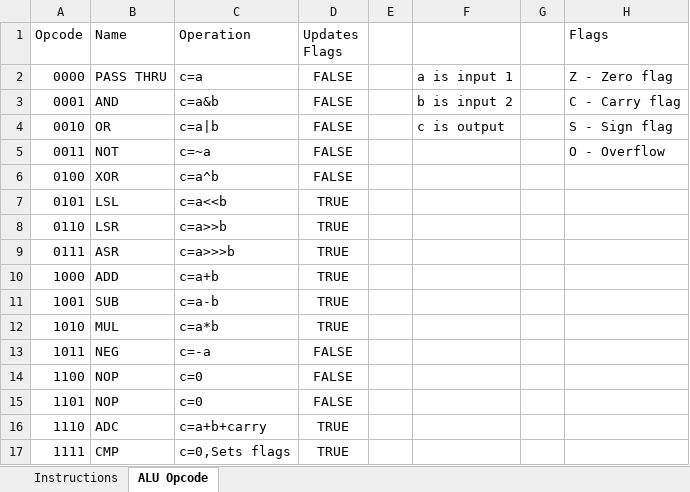
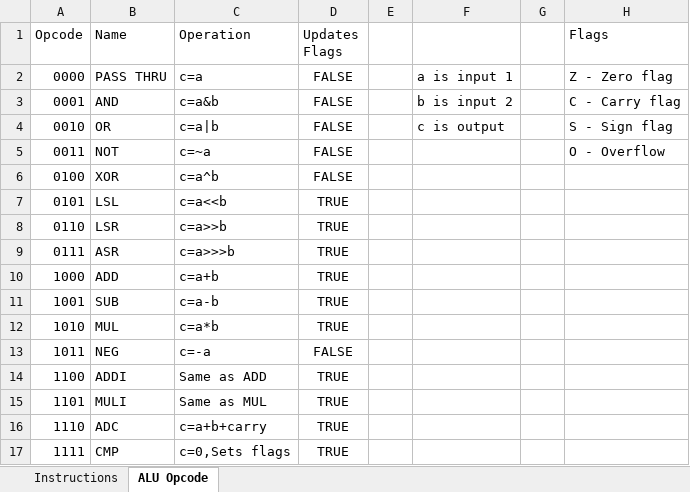
Before and after one commit to IStrikeboomI/Fat-Cat-CPU, an Excel workbook: Instruction Set.xlsx, sheet ALU Opcode, drawn as a sheet; values as stored, in another font and other column widths than the file's, no borders; the diff names each change by its address in the sheet, - before the commit and + after, or states it on an @@ line.

```diff
--- a/Instruction Set.xlsx (sheet ALU Opcode)
+++ b/Instruction Set.xlsx (sheet ALU Opcode)
-B14 (Name): NOP
+B14 (Name): ADDI
-C14 (Operation): c=0
+C14 (Operation): Same as ADD
-D14:D15 (Updates Flags): FALSE
+D14:D15 (Updates Flags): TRUE
-B15 (Name): NOP
+B15 (Name): MULI
-C15 (Operation): c=0
+C15 (Operation): Same as MUL
```
Also changed, not shown: 5 other files.
